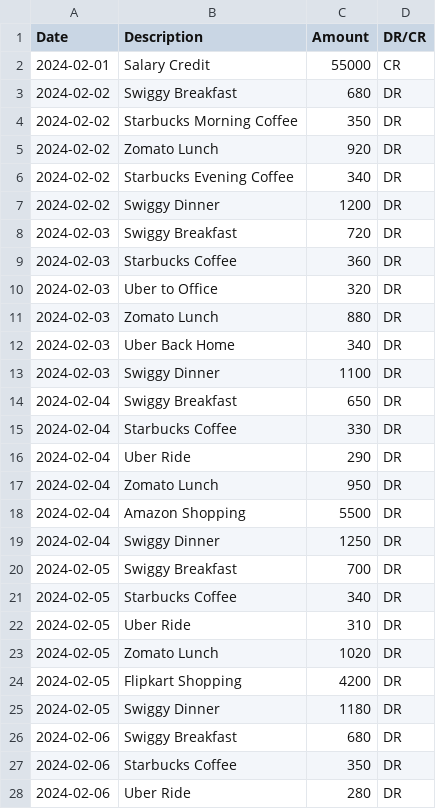
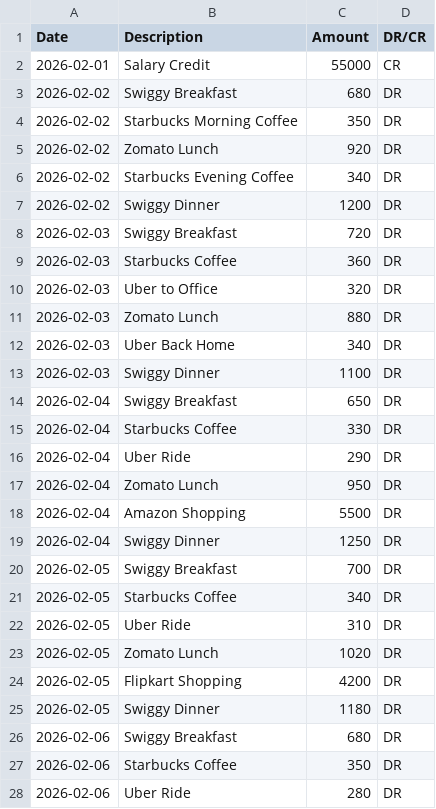
Before and after one commit to Raghib219/snapSend, a CSV file: backend/data/test_extreme_overspending.csv, drawn as a sheet; only a part is shown; the diff covers the shown part only.

```diff
--- a/backend/data/test_extreme_overspending.csv
+++ b/backend/data/test_extreme_overspending.csv
@@ -1,28 +1,28 @@
 Date,Description,Amount,DR/CR
-2024-02-01,Salary Credit,55000,CR
-2024-02-02,Swiggy Breakfast,680,DR
-2024-02-02,Starbucks Morning Coffee,350,DR
-2024-02-02,Zomato Lunch,920,DR
-2024-02-02,Starbucks Evening Coffee,340,DR
-2024-02-02,Swiggy Dinner,1200,DR
-2024-02-03,Swiggy Breakfast,720,DR
-2024-02-03,Starbucks Coffee,360,DR
-2024-02-03,Uber to Office,320,DR
-2024-02-03,Zomato Lunch,880,DR
-2024-02-03,Uber Back Home,340,DR
-2024-02-03,Swiggy Dinner,1100,DR
-2024-02-04,Swiggy Breakfast,650,DR
-2024-02-04,Starbucks Coffee,330,DR
-2024-02-04,Uber Ride,290,DR
-2024-02-04,Zomato Lunch,950,DR
-2024-02-04,Amazon Shopping,5500,DR
-2024-02-04,Swiggy Dinner,1250,DR
-2024-02-05,Swiggy Breakfast,700,DR
-2024-02-05,Starbucks Coffee,340,DR
-2024-02-05,Uber Ride,310,DR
-2024-02-05,Zomato Lunch,1020,DR
-2024-02-05,Flipkart Shopping,4200,DR
-2024-02-05,Swiggy Dinner,1180,DR
-2024-02-06,Swiggy Breakfast,680,DR
-2024-02-06,Starbucks Coffee,350,DR
-2024-02-06,Uber Ride,280,DR
+2026-02-01,Salary Credit,55000,CR
+2026-02-02,Swiggy Breakfast,680,DR
+2026-02-02,Starbucks Morning Coffee,350,DR
+2026-02-02,Zomato Lunch,920,DR
+2026-02-02,Starbucks Evening Coffee,340,DR
+2026-02-02,Swiggy Dinner,1200,DR
+2026-02-03,Swiggy Breakfast,720,DR
+2026-02-03,Starbucks Coffee,360,DR
+2026-02-03,Uber to Office,320,DR
+2026-02-03,Zomato Lunch,880,DR
+2026-02-03,Uber Back Home,340,DR
+2026-02-03,Swiggy Dinner,1100,DR
+2026-02-04,Swiggy Breakfast,650,DR
+2026-02-04,Starbucks Coffee,330,DR
+2026-02-04,Uber Ride,290,DR
+2026-02-04,Zomato Lunch,950,DR
+2026-02-04,Amazon Shopping,5500,DR
+2026-02-04,Swiggy Dinner,1250,DR
+2026-02-05,Swiggy Breakfast,700,DR
+2026-02-05,Starbucks Coffee,340,DR
+2026-02-05,Uber Ride,310,DR
+2026-02-05,Zomato Lunch,1020,DR
+2026-02-05,Flipkart Shopping,4200,DR
+2026-02-05,Swiggy Dinner,1180,DR
+2026-02-06,Swiggy Breakfast,680,DR
+2026-02-06,Starbucks Coffee,350,DR
+2026-02-06,Uber Ride,280,DR
```
Also changed, not shown: 27 edited cells elsewhere in this file, backend/data/test_family_expenses.csv, backend/data/test_good_habits.csv, 10 other files.
